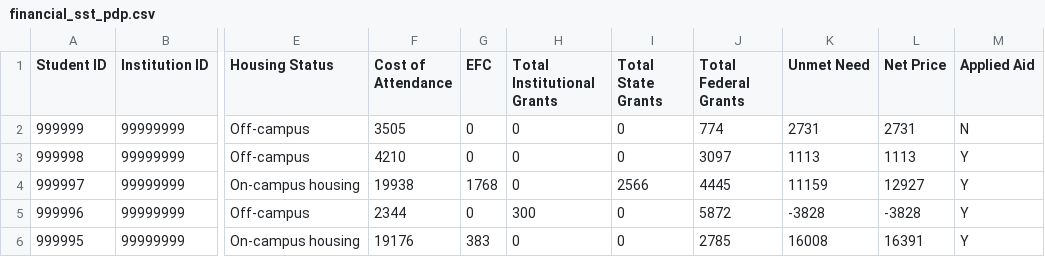
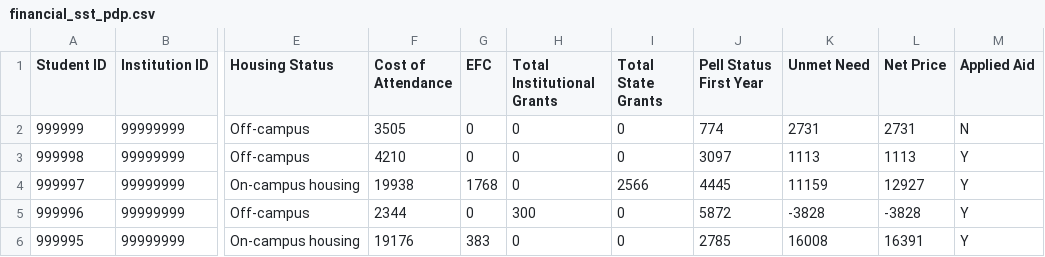
Before and after one commit to datakind/sst-app-api, a CSV file: src/webapp/test_files/financial_sst_pdp.csv, drawn as a sheet; only a part is shown, gaps mark what is left out; the diff names each change by its address in the sheet, - before the commit and + after, or states it on an @@ line.

Commit message:
adjusted val cols

```diff
--- a/src/webapp/test_files/financial_sst_pdp.csv
+++ b/src/webapp/test_files/financial_sst_pdp.csv
-J1: Total Federal Grants
+J1: Pell Status First Year
```
